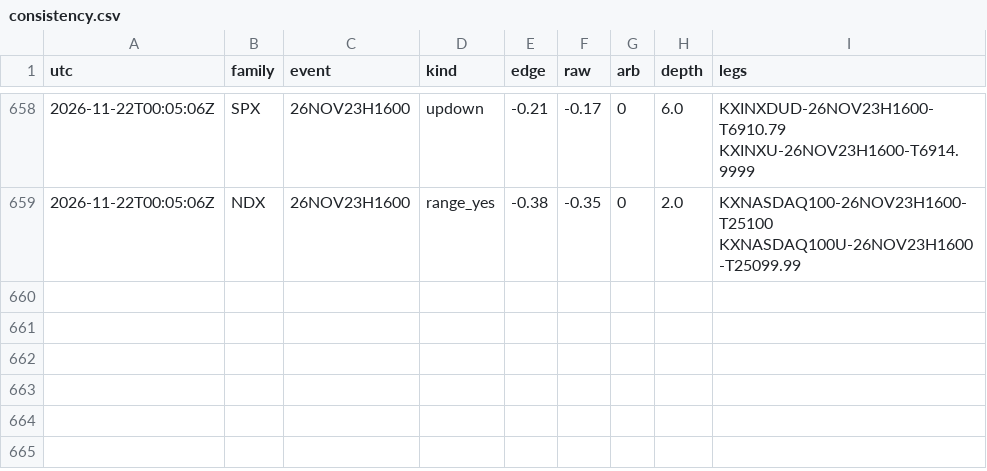
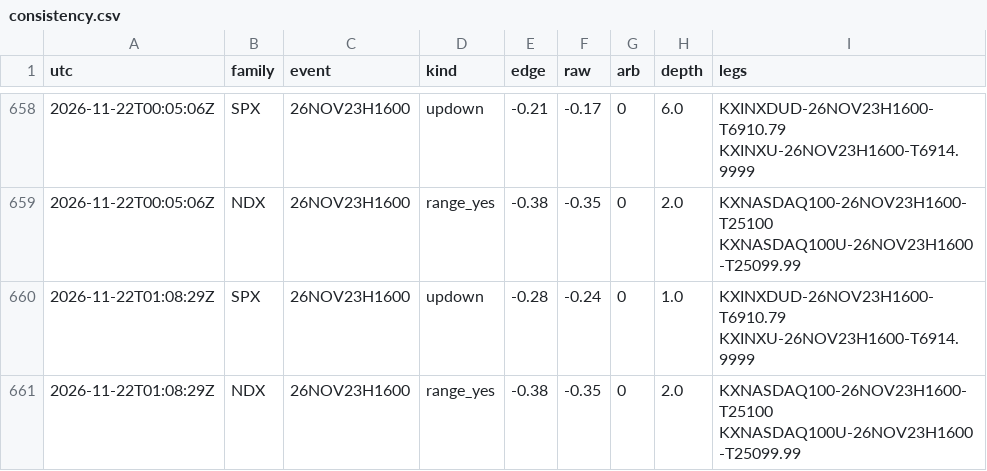
Before and after one commit to andyxing00888/personal-site, a CSV file: paper/data/consistency.csv, drawn as a sheet; only a part is shown, gaps mark what is left out.

```diff
--- a/paper/data/consistency.csv
+++ b/paper/data/consistency.csv
@@ -659 +659,3 @@ utc,family,event,kind,edge,raw,arb,depth,legs
 2026-11-22T00:05:06Z,NDX,26NOV23H1600,range_yes,-0.38,-0.35,0,2.0,KXNASDAQ100-26NOV23H1600-T25100 KXNASDAQ100U-26NOV23H1600-T25099.99
+2026-11-22T01:08:29Z,SPX,26NOV23H1600,updown,-0.28,-0.24,0,1.0,KXINXDUD-26NOV23H1600-T6910.79 KXINXU-26NOV23H1600-T6914.9999
+2026-11-22T01:08:29Z,NDX,26NOV23H1600,range_yes,-0.38,-0.35,0,2.0,KXNASDAQ100-26NOV23H1600-T25100 KXNASDAQ100U-26NOV23H1600-T25099.99
```
Also changed, not shown: paper/data/orders.csv, 1 other file.
